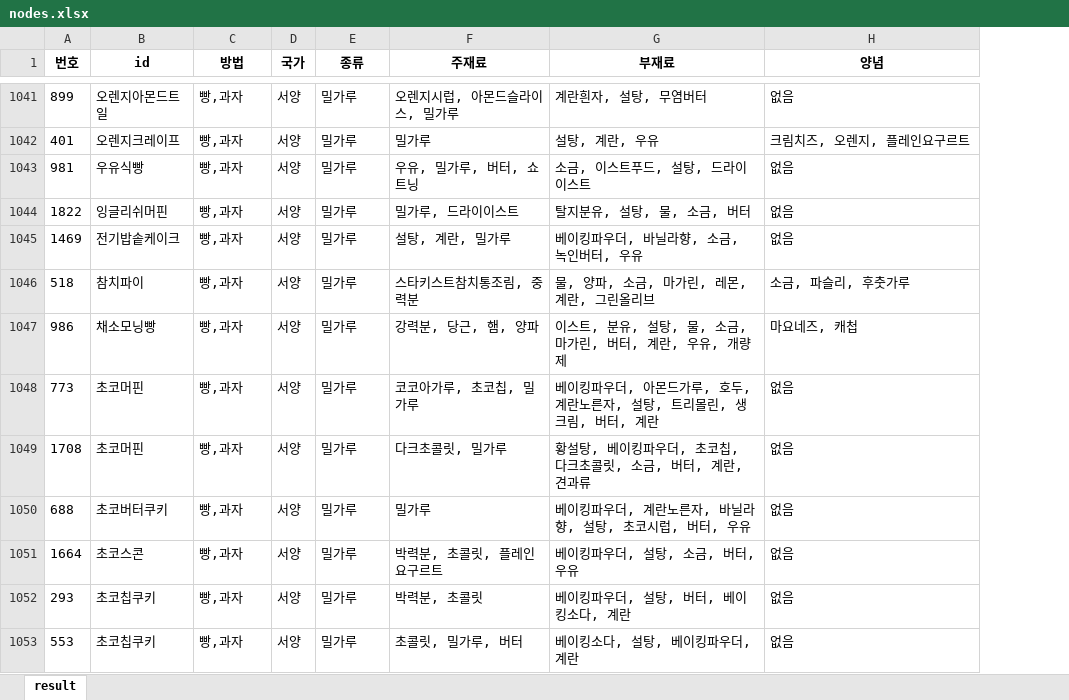
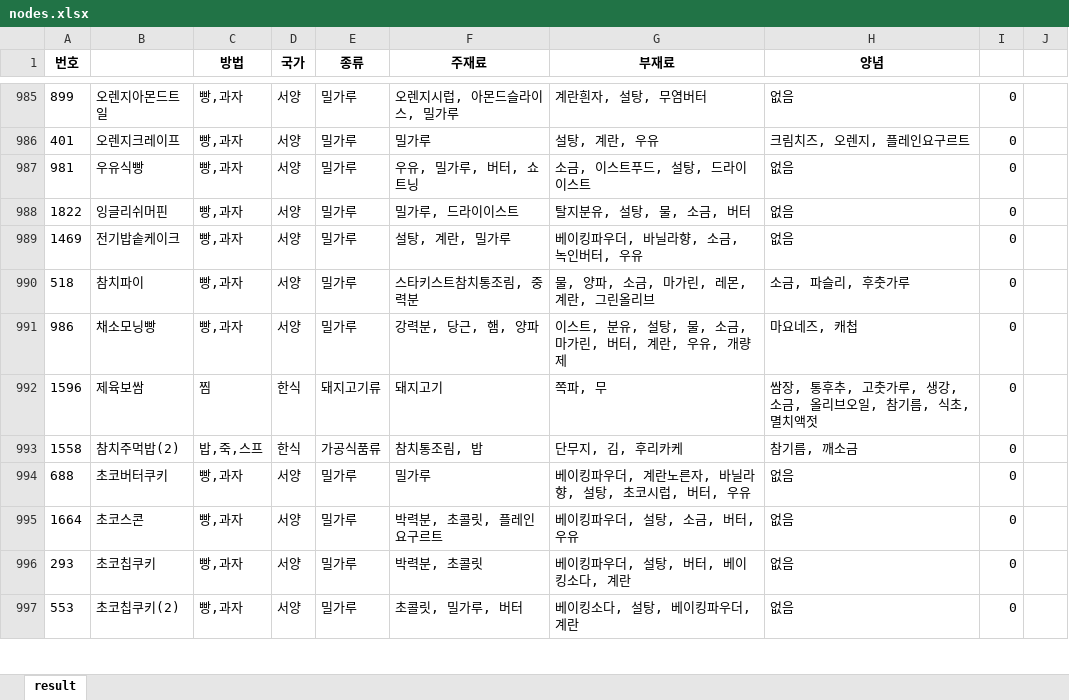
Before and after one commit to h-spear/recipe-analysis-and-network-visualization, an Excel workbook: _algorithm/nodes.xlsx, sheet result, drawn as a sheet; only a part is shown, gaps mark what is left out; values as stored, in another font and other column widths than the file's, no borders; removed rows and columns are numbered as before the commit, all else as after; the diff covers the shown part only; the diff names each change by its address in the sheet, - before the commit and + after, or states it on an @@ line.

```diff
--- a/_algorithm/nodes.xlsx (sheet result)
+++ b/_algorithm/nodes.xlsx (sheet result)
+column I, rows 985-991: all 0; rows 994-997: all 0
+column J, empty
-B1: id
+B1: (empty)
-row 1048: 773 | 초코머핀 | 빵,과자 | 서양 | 밀가루 | 코코아가루, 초코칩, 밀가루 | 베이킹파우더, 아몬드가루, 호두, 계란노른자, 설탕, 트리몰린, 생크림, 버터, 계란 | 없음
@@ row 1049 moved to row 1032: 1708 @@
@@ row 290 moved to row 992: 1596 @@
+row 993: 1558 | 참치주먹밥(2) | 밥,죽,스프 | 한식 | 가공식품류 | 참치통조림, 밥 | 단무지, 김, 후리카케 | 참기름, 깨소금 | 0
-B997: 초코칩쿠키
+B997: 초코칩쿠키(2)
```
Also changed, not shown: 44 added rows, 134 removed rows, 42 moved rows and 5 edited cells elsewhere in this sheet, 21 other files.
